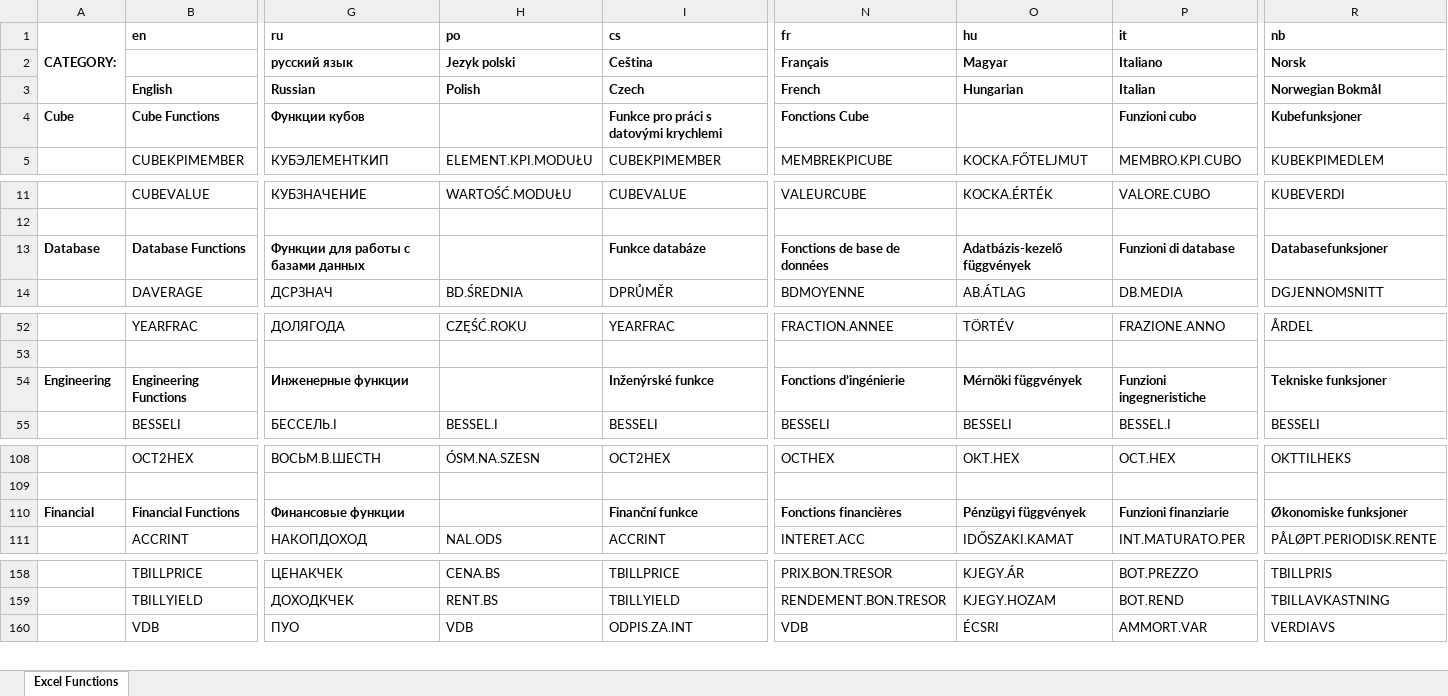
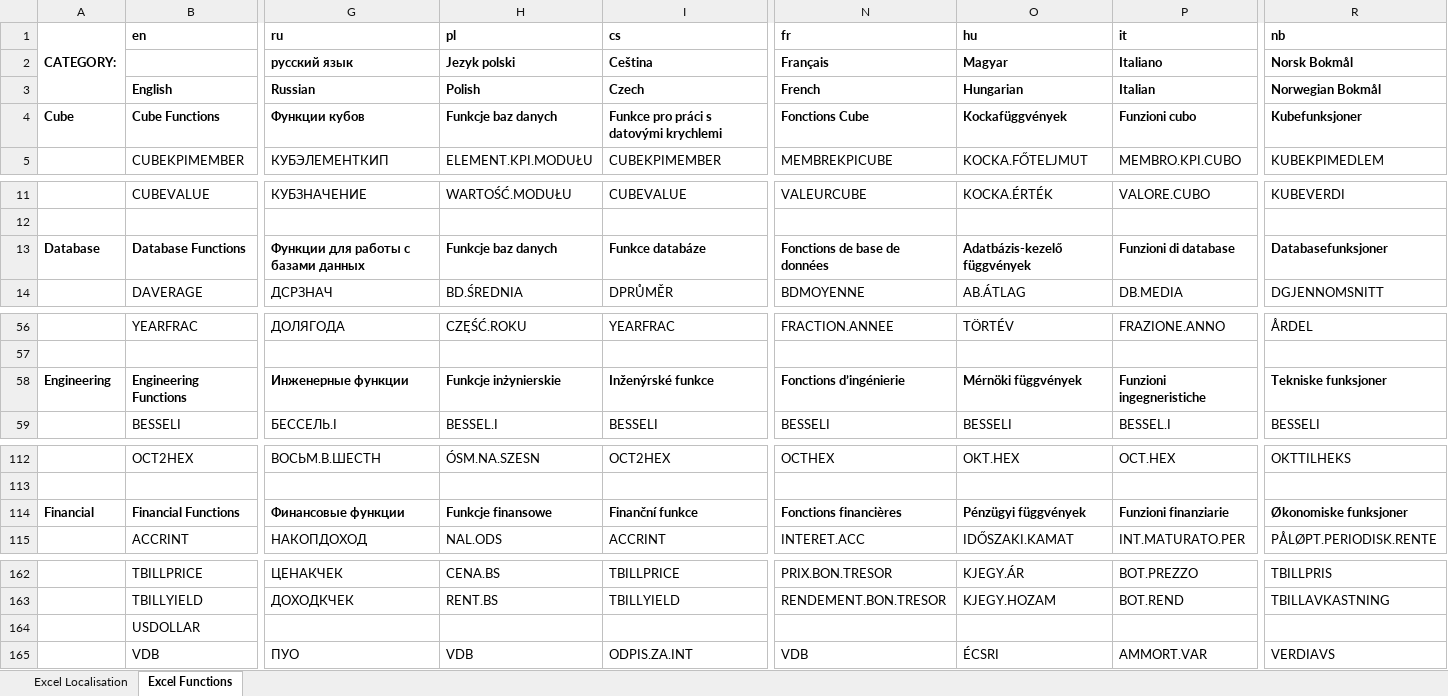
Before and after one commit to namekaohehe/PHP-Spreed-Sheet, an Excel workbook: src/PhpSpreadsheet/Calculation/locale/Translations.xlsx, sheet Excel Functions, drawn as a sheet; only a part is shown, gaps mark what is left out; values as stored, in another font and other column widths than the file's, no borders; addresses are those after the commit; rows hold the shown columns only; the diff covers the shown part only; the diff names each change by its address in the sheet, - before the commit and + after, or states it on an @@ line.

```diff
--- a/src/PhpSpreadsheet/Calculation/locale/Translations.xlsx (sheet Excel Functions)
+++ b/src/PhpSpreadsheet/Calculation/locale/Translations.xlsx (sheet Excel Functions)
+sheet tab: Excel Localisation
-H1: po
+H1: pl
-R2 (nb): Norsk
+R2 (nb): Norsk Bokmål
-H4 (pl): (empty)
+H4 (pl): Funkcje baz danych
-O4 (hu): (empty)
+O4 (hu): Kockafüggvények
-H13 (pl): (empty)
+H13 (pl): Funkcje baz danych
-H58 (pl): (empty)
+H58 (pl): Funkcje inżynierskie
-H114 (pl): (empty)
+H114 (pl): Funkcje finansowe
+row 164:  | USDOLLAR
```
Also changed, not shown: 12 added rows and 52 edited cells elsewhere in this sheet, 48 other files.
